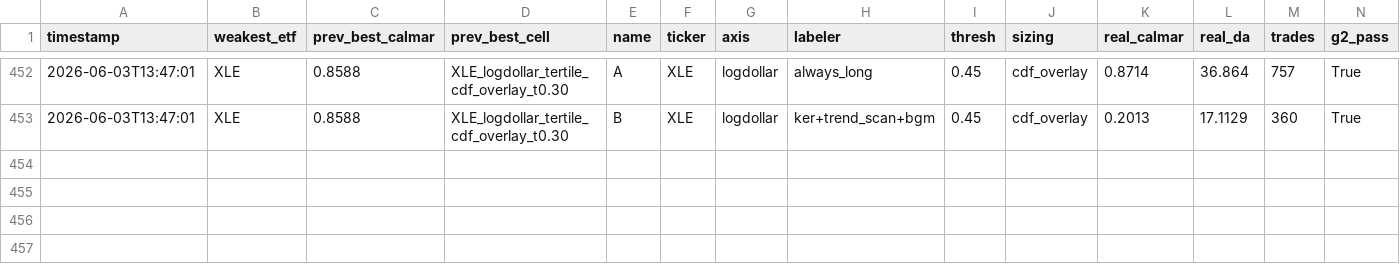
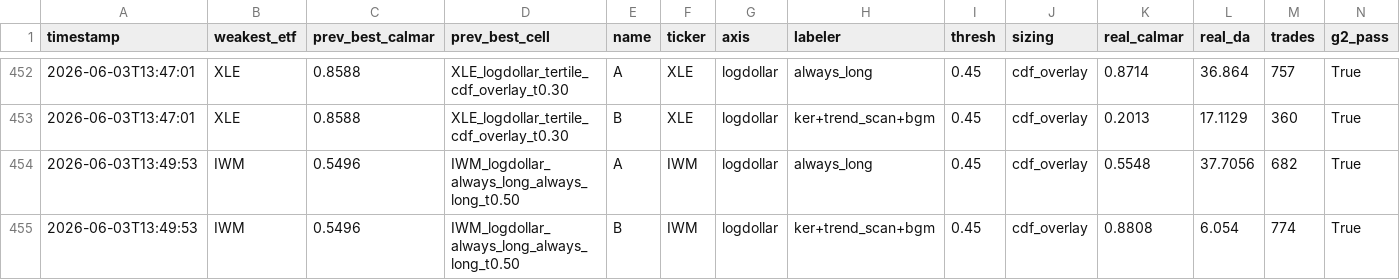
Before and after one commit to victor000000/quant-autoresearch, a CSV file: autoresearch/results/round_results.csv, drawn as a sheet; only a part is shown, gaps mark what is left out; rows hold the shown columns only; the diff names each change by its address in the sheet, - before the commit and + after, or states it on an @@ line.

```diff
--- a/autoresearch/results/round_results.csv
+++ b/autoresearch/results/round_results.csv
+row 454: 2026-06-03T13:49:53 | IWM | 0.5496 | IWM_logdollar_always_long_always_long_t0.50 | A | IWM | logdollar | always_long | 0.45 | cdf_overlay | 0.5548 | 37.7056 | 682 | True
+row 455: 2026-06-03T13:49:53 | IWM | 0.5496 | IWM_logdollar_always_long_always_long_t0.50 | B | IWM | logdollar | ker+trend_scan+bgm | 0.45 | cdf_overlay | 0.8808 | 6.054 | 774 | True
```
Also changed, not shown: 3 other files.
